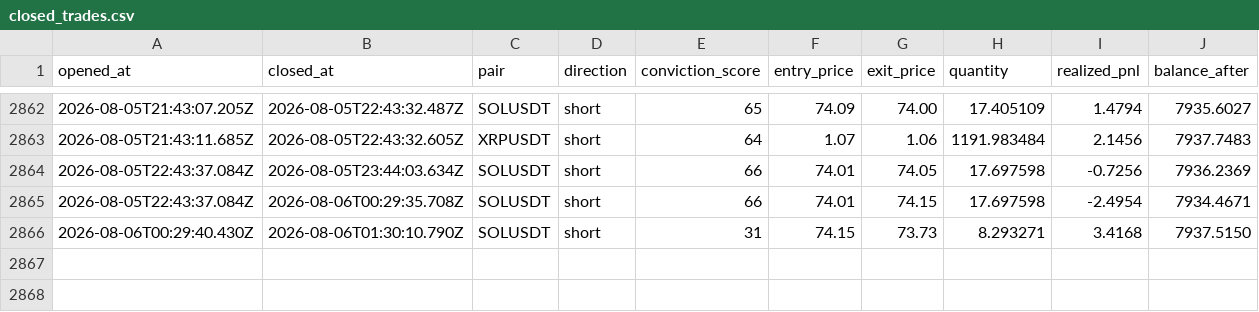
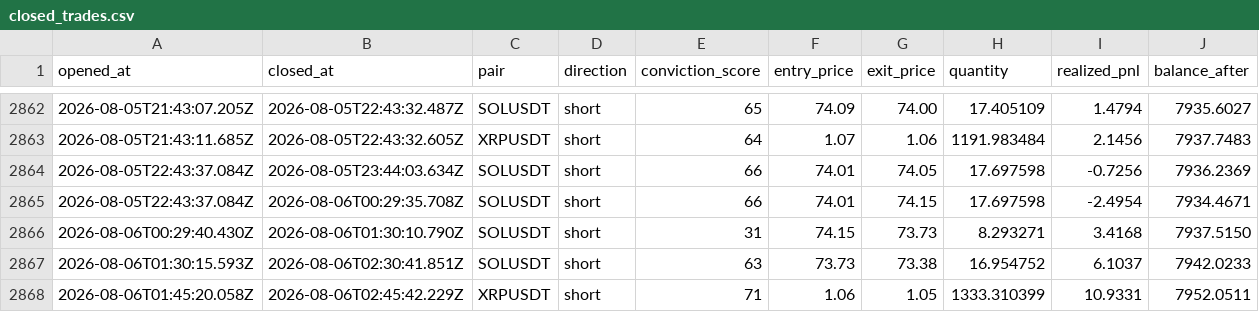
Before and after one commit to wisdomkings001/continuity, a CSV file: agent/data/closed_trades.csv, drawn as a sheet; only a part is shown, gaps mark what is left out.

Commit message:
Continuity P&L sync — 2026-08-06T03:30:41.974Z

```diff
--- a/agent/data/closed_trades.csv
+++ b/agent/data/closed_trades.csv
@@ -2866 +2866,3 @@ opened_at,closed_at,pair,direction,conviction_score,entry_price,exit_price,quant
 2026-08-06T00:29:40.430Z,2026-08-06T01:30:10.790Z,SOLUSDT,short,31,74.15,73.73,8.293271,3.4168,7937.5150
+2026-08-06T01:30:15.593Z,2026-08-06T02:30:41.851Z,SOLUSDT,short,63,73.73,73.38,16.954752,6.1037,7942.0233
+2026-08-06T01:45:20.058Z,2026-08-06T02:45:42.229Z,XRPUSDT,short,71,1.06,1.05,1333.310399,10.9331,7952.0511
```
